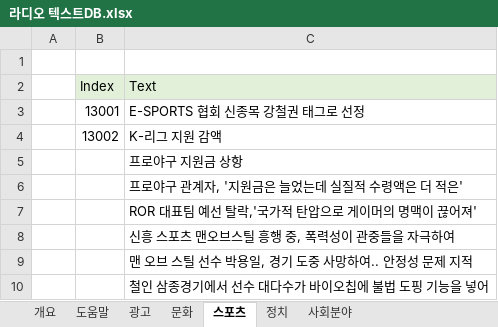
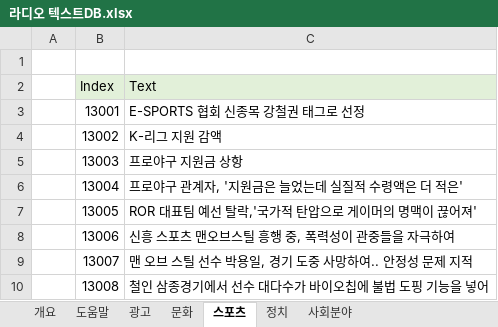
Before and after one commit to Velosis/RevoltDay, an Excel workbook: 데이터테이블/라디오 텍스트DB.xlsx, sheet 스포츠, drawn as a sheet; values as stored, in another font and other column widths than the file's, no borders; the diff names each change by its address in the sheet, - before the commit and + after, or states it on an @@ line.

```diff
--- a/데이터테이블/라디오 텍스트DB.xlsx (sheet 스포츠)
+++ b/데이터테이블/라디오 텍스트DB.xlsx (sheet 스포츠)
-B5 (Index): (empty)
+B5 (Index): 13003
-B6 (Index): (empty)
+B6 (Index): 13004
-B7 (Index): (empty)
+B7 (Index): 13005
-B8 (Index): (empty)
+B8 (Index): 13006
-B9 (Index): (empty)
+B9 (Index): 13007
-B10 (Index): (empty)
+B10 (Index): 13008
```
Also changed, not shown: sheet 문화.
